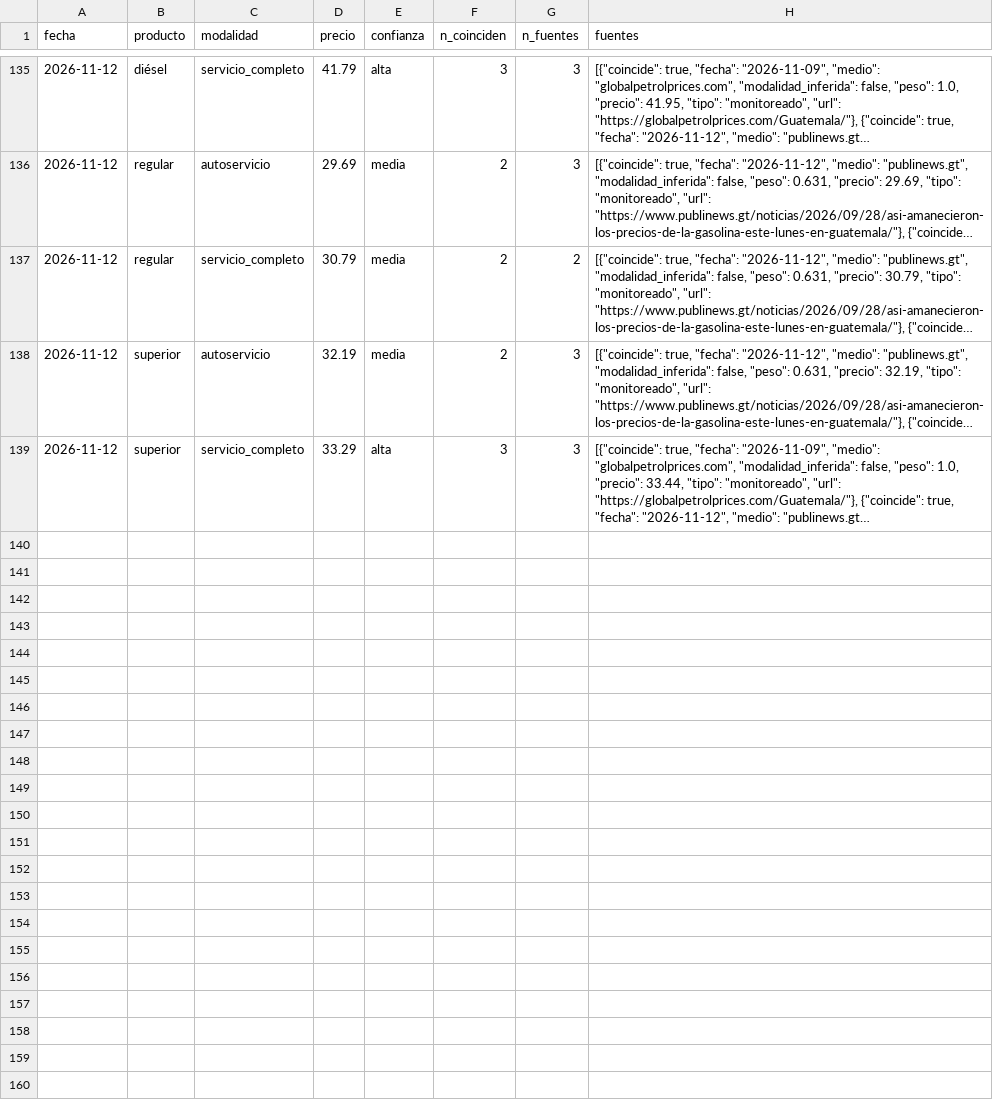
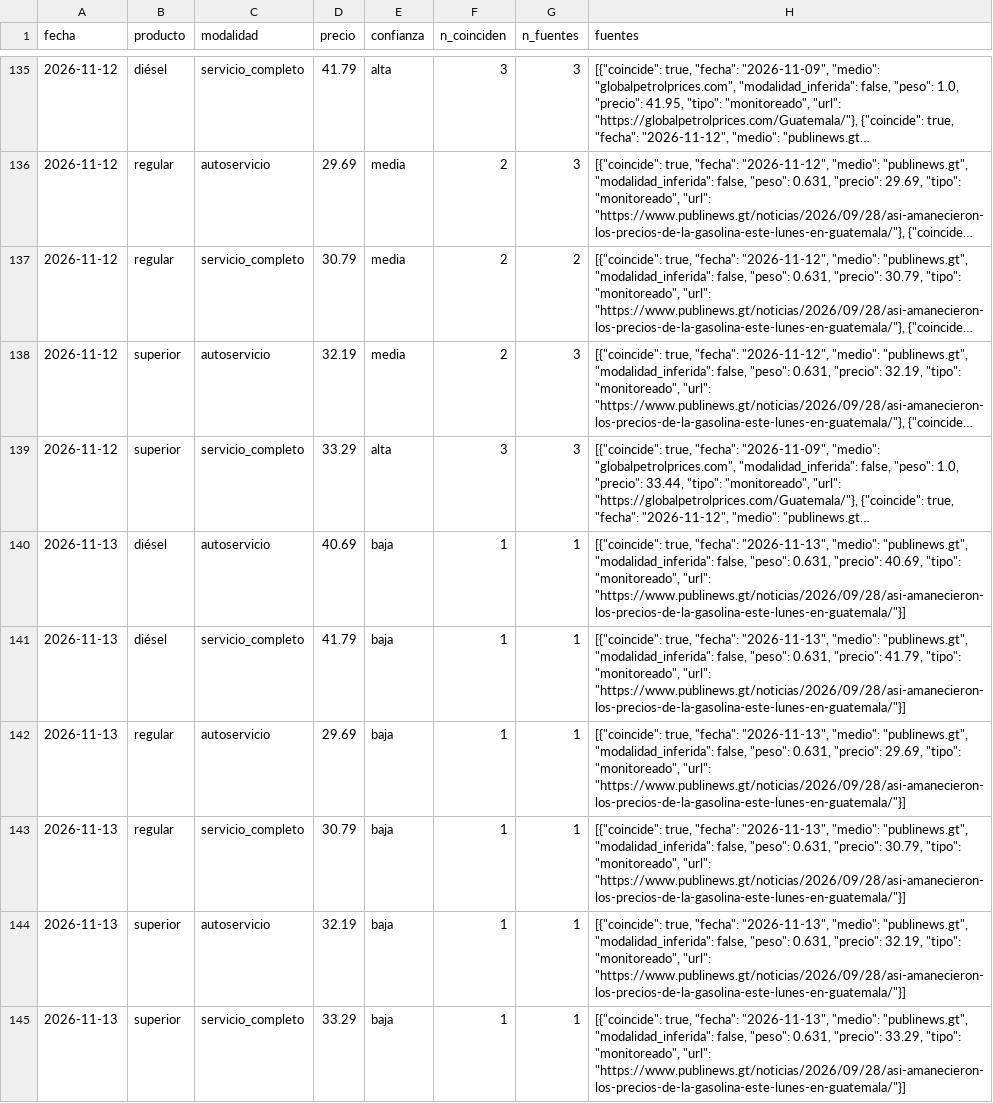
Before and after one commit to yartoorsdar/gasolina-gt, a CSV file: data/db/consenso.csv, drawn as a sheet; only a part is shown, gaps mark what is left out; long unchanged cells end in …; the diff names each change by its address in the sheet, - before the commit and + after, or states it on an @@ line.

```diff
--- a/data/db/consenso.csv
+++ b/data/db/consenso.csv
+row 140: 2026-11-13 | diésel | autoservicio | 40.69 | baja | 1 | 1 | [{"coincide": true, "fecha": "2026-11-13", "medio": "publinews.gt", "modalidad_inferida": false, "peso": 0.631, "precio": 40.69, "tipo": "monitoreado", "url": "https://www.publinews.gt/noticias/2026/09/28/asi-amanecieron-los-precios-de-la-gasolina-este-lunes-en-guatemala/"}]
+row 141: 2026-11-13 | diésel | servicio_completo | 41.79 | baja | 1 | 1 | [{"coincide": true, "fecha": "2026-11-13", "medio": "publinews.gt", "modalidad_inferida": false, "peso": 0.631, "precio": 41.79, "tipo": "monitoreado", "url": "https://www.publinews.gt/noticias/2026/09/28/asi-amanecieron-los-precios-de-la-gasolina-este-lunes-en-guatemala/"}]
+row 142: 2026-11-13 | regular | autoservicio | 29.69 | baja | 1 | 1 | [{"coincide": true, "fecha": "2026-11-13", "medio": "publinews.gt", "modalidad_inferida": false, "peso": 0.631, "precio": 29.69, "tipo": "monitoreado", "url": "https://www.publinews.gt/noticias/2026/09/28/asi-amanecieron-los-precios-de-la-gasolina-este-lunes-en-guatemala/"}]
+row 143: 2026-11-13 | regular | servicio_completo | 30.79 | baja | 1 | 1 | [{"coincide": true, "fecha": "2026-11-13", "medio": "publinews.gt", "modalidad_inferida": false, "peso": 0.631, "precio": 30.79, "tipo": "monitoreado", "url": "https://www.publinews.gt/noticias/2026/09/28/asi-amanecieron-los-precios-de-la-gasolina-este-lunes-en-guatemala/"}]
+row 144: 2026-11-13 | superior | autoservicio | 32.19 | baja | 1 | 1 | [{"coincide": true, "fecha": "2026-11-13", "medio": "publinews.gt", "modalidad_inferida": false, "peso": 0.631, "precio": 32.19, "tipo": "monitoreado", "url": "https://www.publinews.gt/noticias/2026/09/28/asi-amanecieron-los-precios-de-la-gasolina-este-lunes-en-guatemala/"}]
+row 145: 2026-11-13 | superior | servicio_completo | 33.29 | baja | 1 | 1 | [{"coincide": true, "fecha": "2026-11-13", "medio": "publinews.gt", "modalidad_inferida": false, "peso": 0.631, "precio": 33.29, "tipo": "monitoreado", "url": "https://www.publinews.gt/noticias/2026/09/28/asi-amanecieron-los-precios-de-la-gasolina-este-lunes-en-guatemala/"}]
```
Also changed, not shown: data/db/articulos.csv, data/db/observaciones.csv, 2 other files.
